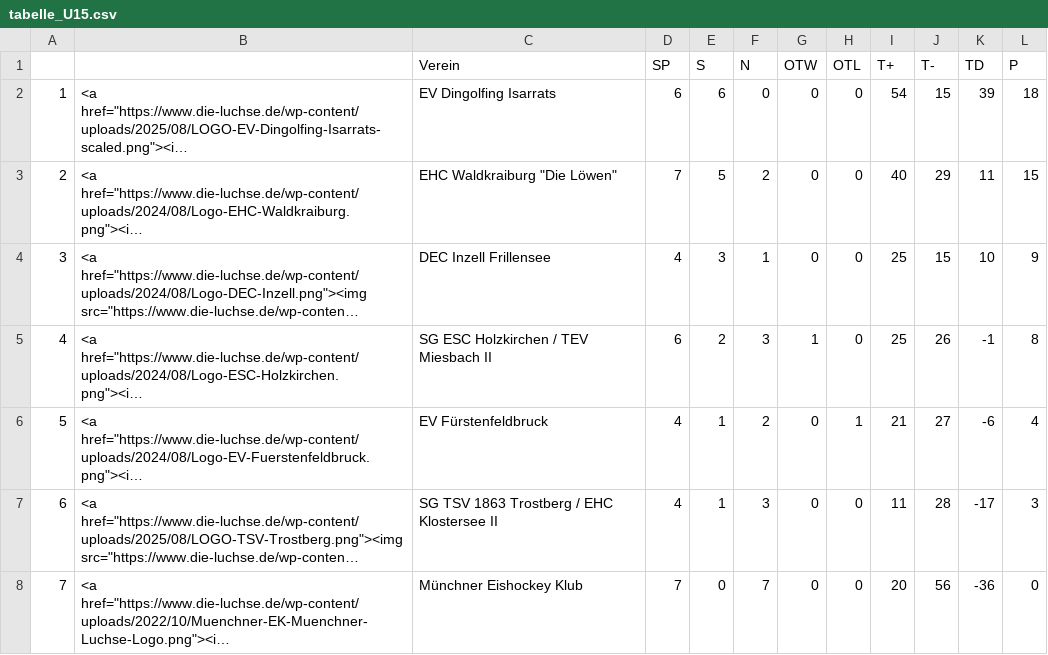
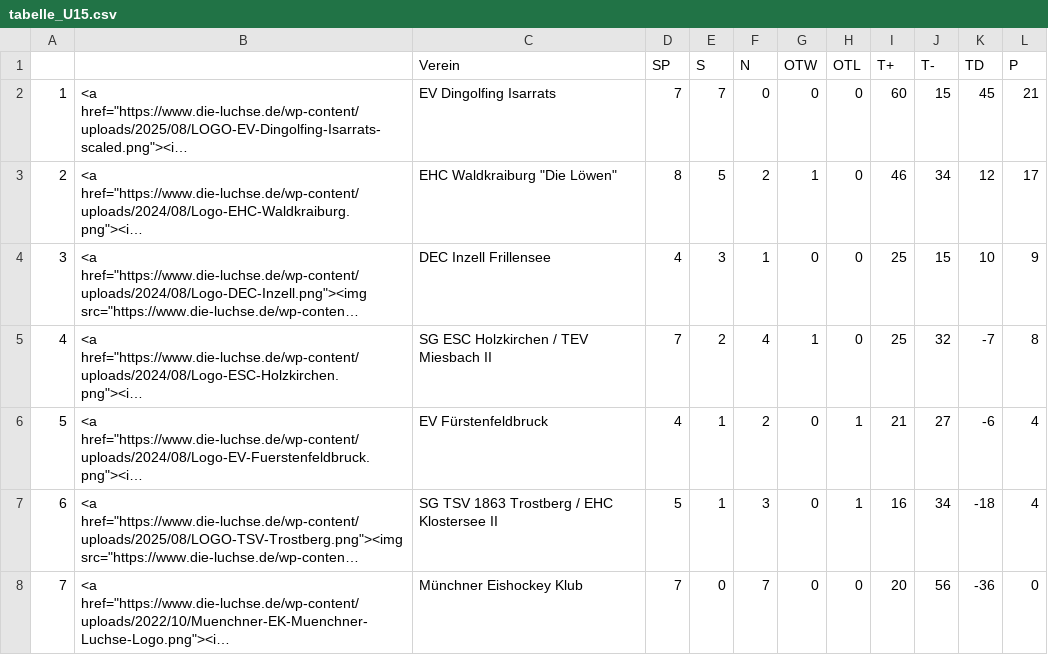
Before and after one commit to lpkiemes/mek-autotabelle, a CSV file: tabelle_U15.csv, drawn as a sheet; long unchanged cells end in …; the diff names each change by its address in the sheet, - before the commit and + after, or states it on an @@ line.

```diff
--- a/tabelle_U15.csv
+++ b/tabelle_U15.csv
-D2 (SP): 6
+D2 (SP): 7
-E2 (S): 6
+E2 (S): 7
-I2 (T+): 54
+I2 (T+): 60
-K2 (TD): 39
+K2 (TD): 45
-L2 (P): 18
+L2 (P): 21
-D3 (SP): 7
+D3 (SP): 8
-G3 (OTW): 0
+G3 (OTW): 1
-I3 (T+): 40
+I3 (T+): 46
-J3 (T-): 29
+J3 (T-): 34
-K3 (TD): 11
+K3 (TD): 12
-L3 (P): 15
+L3 (P): 17
-D5 (SP): 6
+D5 (SP): 7
-F5 (N): 3
+F5 (N): 4
-J5 (T-): 26
+J5 (T-): 32
-K5 (TD): -1
+K5 (TD): -7
-D7 (SP): 4
+D7 (SP): 5
-H7 (OTL): 0
+H7 (OTL): 1
-I7 (T+): 11
+I7 (T+): 16
-J7 (T-): 28
+J7 (T-): 34
-K7 (TD): -17
+K7 (TD): -18
-L7 (P): 3
+L7 (P): 4
```
Also changed, not shown: tabelle.csv, tabelle_U13.csv.
